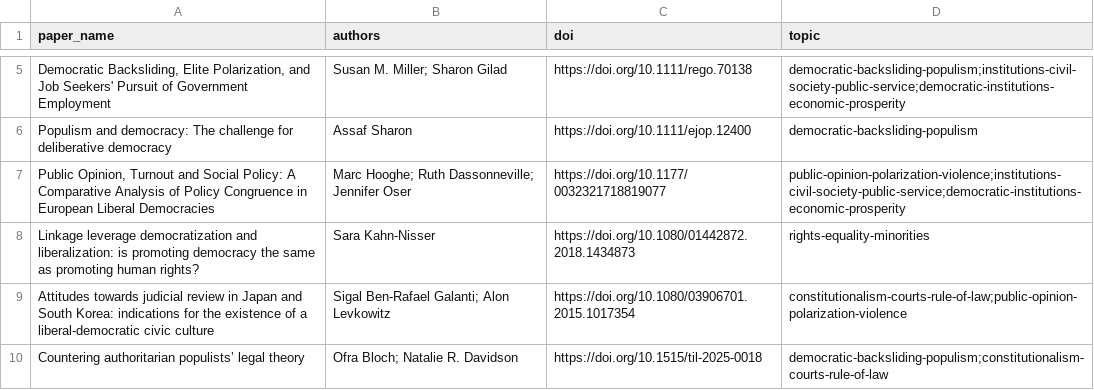
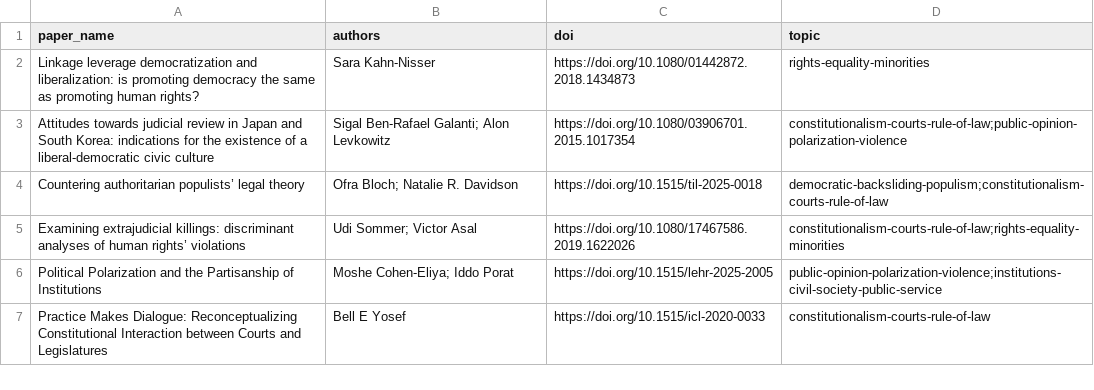
Before and after one commit to demokratia-info/demokratia-info.github.io, a CSV file: paper_queue.csv, drawn as a sheet; only a part is shown, gaps mark what is left out; the shorter side is filled out with more unchanged rows; the diff covers the shown part only; the diff names each change by its address in the sheet, - before the commit and + after, or states it on an @@ line.

```diff
--- a/paper_queue.csv
+++ b/paper_queue.csv
-row 5: Democratic Backsliding, Elite Polarization, and Job Seekers' Pursuit of Government Employment | Susan M. Miller; Sharon Gilad | https://doi.org/10.1111/rego.70138 | democratic-backsliding-populism;institutions-civil-society-public-service;democratic-institutions-economic-prosperity
-row 6: Populism and democracy: The challenge for deliberative democracy | Assaf Sharon | https://doi.org/10.1111/ejop.12400 | democratic-backsliding-populism
-row 7: Public Opinion, Turnout and Social Policy: A Comparative Analysis of Policy Congruence in European Liberal Democracies | Marc Hooghe; Ruth Dassonneville; Jennifer Oser | https://doi.org/10.1177/0032321718819077 | public-opinion-polarization-violence;institutions-civil-society-public-service;democratic-institutions-economic-prosperity
```
Also changed, not shown: 8 removed rows elsewhere in this file, 24 other files.
